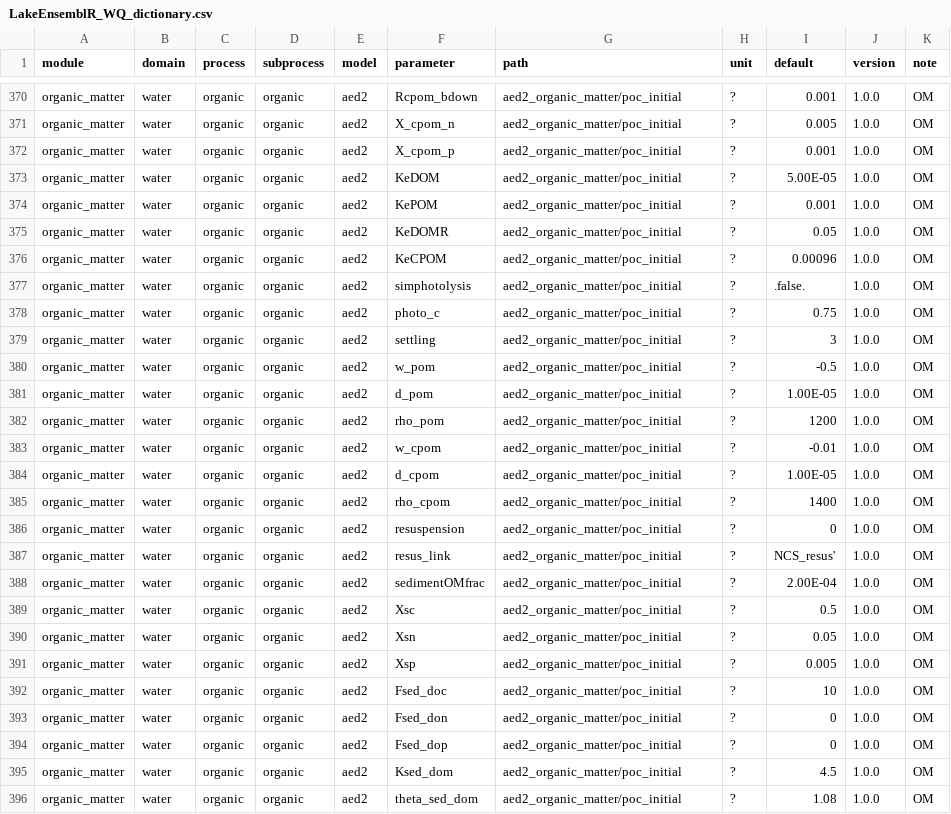
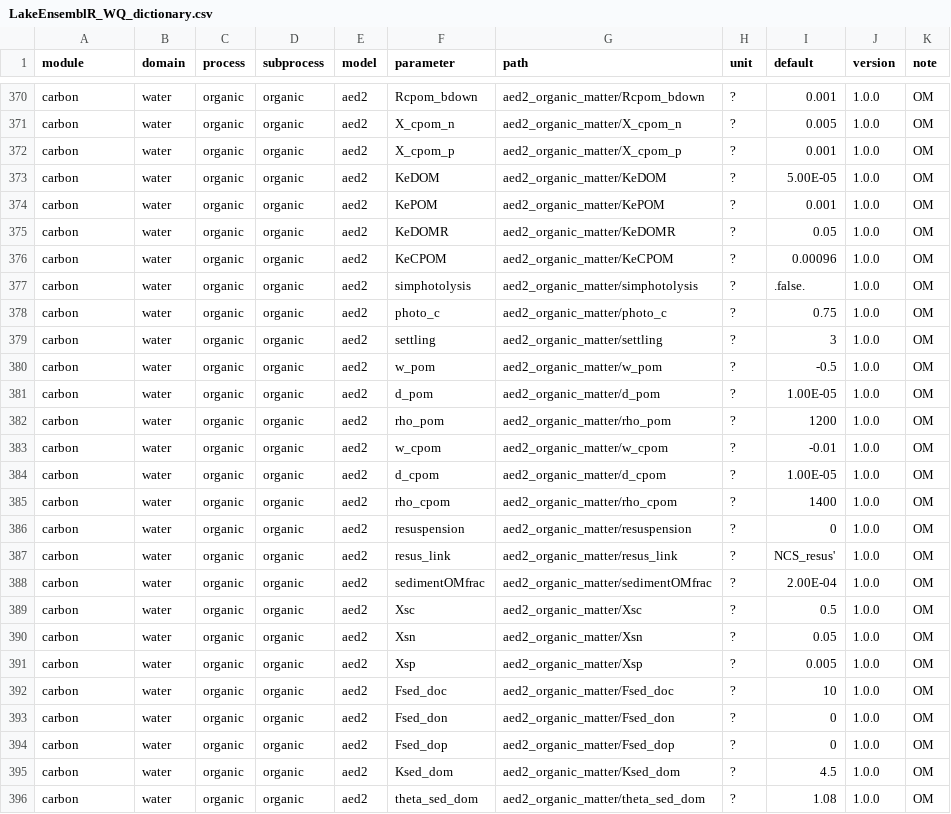
Before and after one commit to aemon-j/LakeEnsemblR.WQ, a CSV file: data/LakeEnsemblR_WQ_dictionary.csv, drawn as a sheet; only a part is shown, gaps mark what is left out; the diff covers the shown part only; the diff names each change by its address in the sheet, - before the commit and + after, or states it on an @@ line.

```diff
--- a/data/LakeEnsemblR_WQ_dictionary.csv
+++ b/data/LakeEnsemblR_WQ_dictionary.csv
-A370:A396 (module): organic_matter
+A370:A396 (module): carbon
-G370 (path): aed2_organic_matter/poc_initial
+G370 (path): aed2_organic_matter/Rcpom_bdown
-G371 (path): aed2_organic_matter/poc_initial
+G371 (path): aed2_organic_matter/X_cpom_n
-G372 (path): aed2_organic_matter/poc_initial
+G372 (path): aed2_organic_matter/X_cpom_p
-G373 (path): aed2_organic_matter/poc_initial
+G373 (path): aed2_organic_matter/KeDOM
-G374 (path): aed2_organic_matter/poc_initial
+G374 (path): aed2_organic_matter/KePOM
-G375 (path): aed2_organic_matter/poc_initial
+G375 (path): aed2_organic_matter/KeDOMR
-G376 (path): aed2_organic_matter/poc_initial
+G376 (path): aed2_organic_matter/KeCPOM
-G377 (path): aed2_organic_matter/poc_initial
+G377 (path): aed2_organic_matter/simphotolysis
-G378 (path): aed2_organic_matter/poc_initial
+G378 (path): aed2_organic_matter/photo_c
-G379 (path): aed2_organic_matter/poc_initial
+G379 (path): aed2_organic_matter/settling
-G380 (path): aed2_organic_matter/poc_initial
+G380 (path): aed2_organic_matter/w_pom
-G381 (path): aed2_organic_matter/poc_initial
+G381 (path): aed2_organic_matter/d_pom
-G382 (path): aed2_organic_matter/poc_initial
+G382 (path): aed2_organic_matter/rho_pom
-G383 (path): aed2_organic_matter/poc_initial
+G383 (path): aed2_organic_matter/w_cpom
-G384 (path): aed2_organic_matter/poc_initial
+G384 (path): aed2_organic_matter/d_cpom
-G385 (path): aed2_organic_matter/poc_initial
+G385 (path): aed2_organic_matter/rho_cpom
-G386 (path): aed2_organic_matter/poc_initial
+G386 (path): aed2_organic_matter/resuspension
-G387 (path): aed2_organic_matter/poc_initial
+G387 (path): aed2_organic_matter/resus_link
-G388 (path): aed2_organic_matter/poc_initial
+G388 (path): aed2_organic_matter/sedimentOMfrac
-G389 (path): aed2_organic_matter/poc_initial
+G389 (path): aed2_organic_matter/Xsc
-G390 (path): aed2_organic_matter/poc_initial
+G390 (path): aed2_organic_matter/Xsn
-G391 (path): aed2_organic_matter/poc_initial
+G391 (path): aed2_organic_matter/Xsp
-G392 (path): aed2_organic_matter/poc_initial
+G392 (path): aed2_organic_matter/Fsed_doc
-G393 (path): aed2_organic_matter/poc_initial
+G393 (path): aed2_organic_matter/Fsed_don
-G394 (path): aed2_organic_matter/poc_initial
+G394 (path): aed2_organic_matter/Fsed_dop
-G395 (path): aed2_organic_matter/poc_initial
+G395 (path): aed2_organic_matter/Ksed_dom
-G396 (path): aed2_organic_matter/poc_initial
+G396 (path): aed2_organic_matter/theta_sed_dom
```
Also changed, not shown: 54 edited cells elsewhere in this file, 1 other file.
